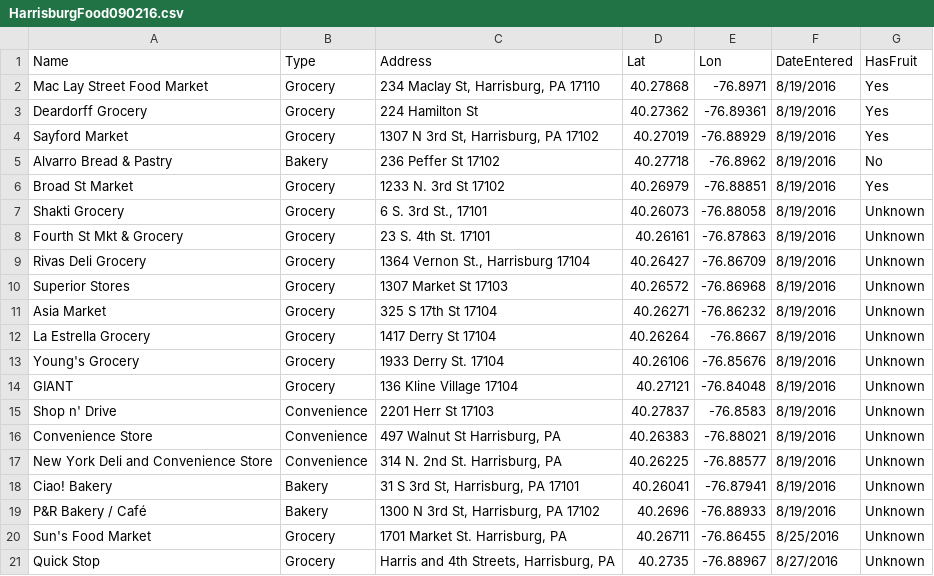
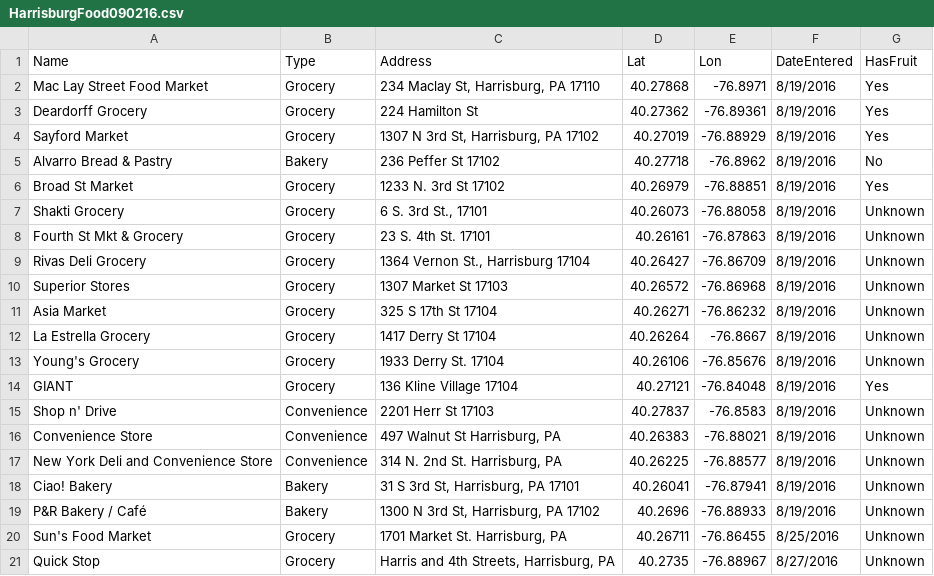
Before and after one commit to bac3917/Harrisburg-Food, a CSV file: HarrisburgFood090216.csv, drawn as a sheet.

Commit message:
Update HarrisburgFood090216.csv

```diff
--- a/HarrisburgFood090216.csv
+++ b/HarrisburgFood090216.csv
@@ -13,3 +13,3 @@ La Estrella Grocery,Grocery,1417 Derry St 17104,40.26264,-76.8667,8/19/2016,"Unk
 Young's Grocery,Grocery,1933 Derry St. 17104,40.26106,-76.85676,8/19/2016,"Unknown"
-GIANT,Grocery,136 Kline Village 17104,40.27121,-76.84048,8/19/2016,"Unknown"
+GIANT,Grocery,136 Kline Village 17104,40.27121,-76.84048,8/19/2016,"Yes"
 Shop n' Drive,Convenience,2201 Herr St 17103,40.27837,-76.8583,8/19/2016,"Unknown"
```
